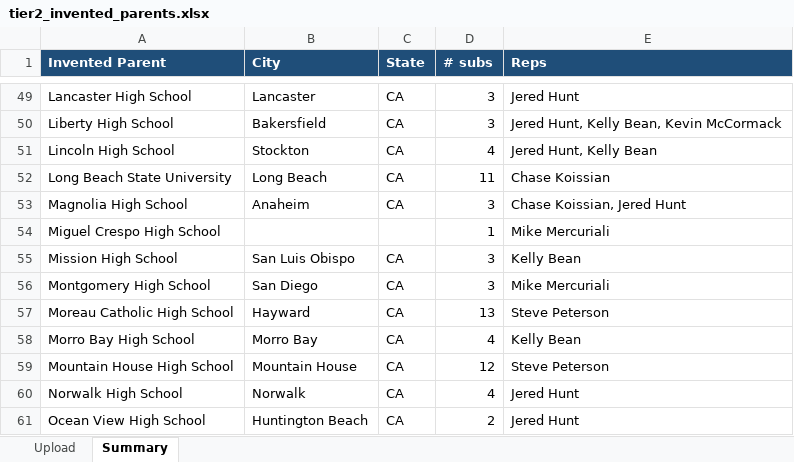
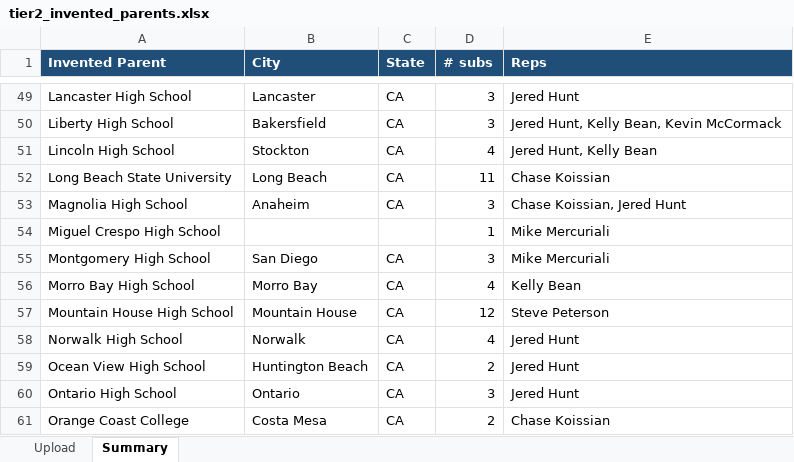
Before and after one commit to NationalSports/nsa-portal, an Excel workbook: data/customer-import/tier2_invented_parents.xlsx, sheet Summary, drawn as a sheet; only a part is shown, gaps mark what is left out; the shorter side is filled out with more unchanged rows; values as stored, in another font and other column widths than the file's, no borders; the diff names each change by its address in the sheet, - before the commit and + after, or states it on an @@ line.

```diff
--- a/data/customer-import/tier2_invented_parents.xlsx (sheet Summary)
+++ b/data/customer-import/tier2_invented_parents.xlsx (sheet Summary)
-row 55: Mission High School | San Luis Obispo | CA | 3 | Kelly Bean
-row 57: Moreau Catholic High School | Hayward | CA | 13 | Steve Peterson
```
Also changed, not shown: sheet Upload, data/customer-import/tier1_rock_solid.xlsx, data/customer-import/tier3_needs_review.xlsx, 5 other files.
